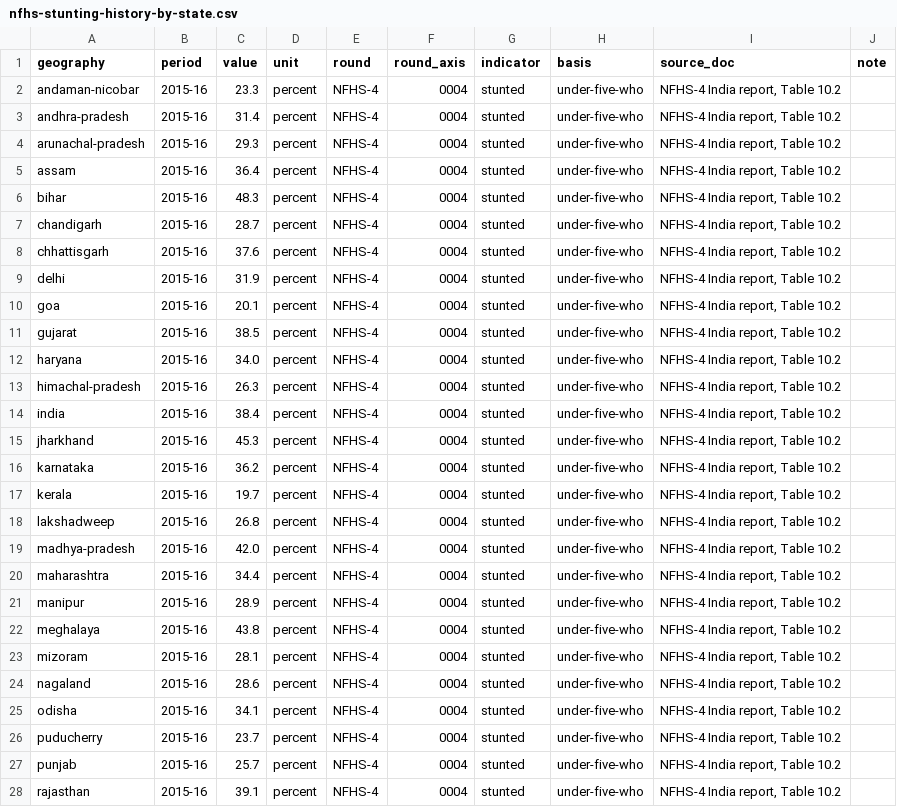
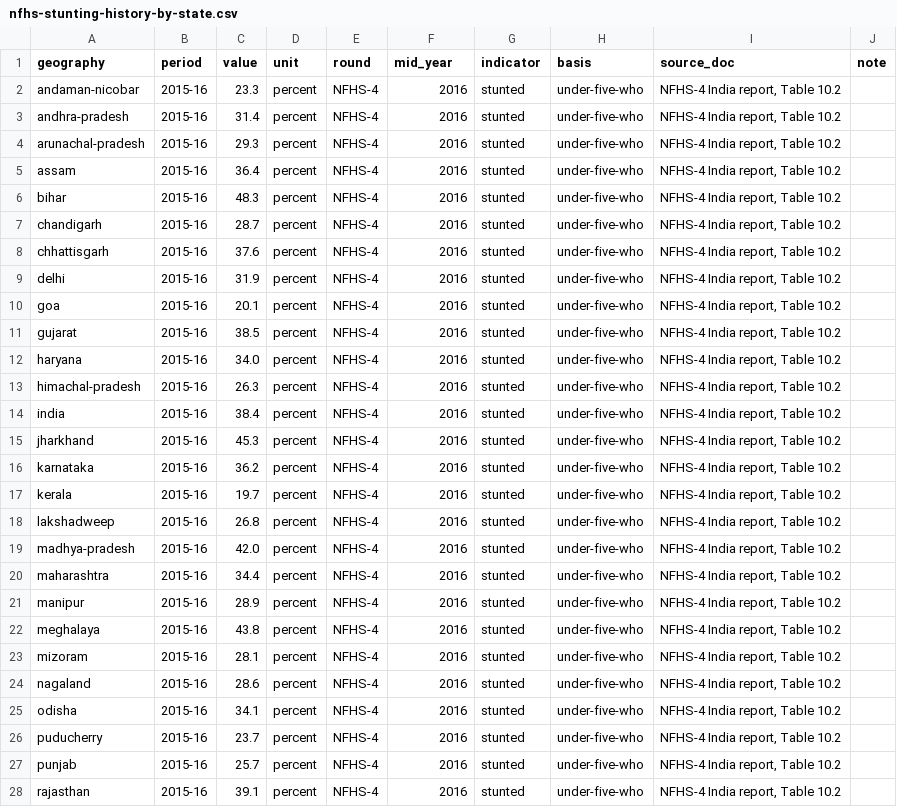
Before and after one commit to ppatel26/india-by-numbers, a CSV file: research/data/health/nfhs-stunting-history-by-state.csv, drawn as a sheet; only a part is shown; the diff covers the shown part only.

```diff
--- a/research/data/health/nfhs-stunting-history-by-state.csv
+++ b/research/data/health/nfhs-stunting-history-by-state.csv
@@ -1,28 +1,28 @@
-geography,period,value,unit,round,round_axis,indicator,basis,source_doc,note
-andaman-nicobar,2015-16,23.3,percent,NFHS-4,0004,stunted,under-five-who,"NFHS-4 India report, Table 10.2",
-andhra-pradesh,2015-16,31.4,percent,NFHS-4,0004,stunted,under-five-who,"NFHS-4 India report, Table 10.2",
-arunachal-pradesh,2015-16,29.3,percent,NFHS-4,0004,stunted,under-five-who,"NFHS-4 India report, Table 10.2",
-assam,2015-16,36.4,percent,NFHS-4,0004,stunted,under-five-who,"NFHS-4 India report, Table 10.2",
-bihar,2015-16,48.3,percent,NFHS-4,0004,stunted,under-five-who,"NFHS-4 India report, Table 10.2",
-chandigarh,2015-16,28.7,percent,NFHS-4,0004,stunted,under-five-who,"NFHS-4 India report, Table 10.2",
-chhattisgarh,2015-16,37.6,percent,NFHS-4,0004,stunted,under-five-who,"NFHS-4 India report, Table 10.2",
-delhi,2015-16,31.9,percent,NFHS-4,0004,stunted,under-five-who,"NFHS-4 India report, Table 10.2",
-goa,2015-16,20.1,percent,NFHS-4,0004,stunted,under-five-who,"NFHS-4 India report, Table 10.2",
-gujarat,2015-16,38.5,percent,NFHS-4,0004,stunted,under-five-who,"NFHS-4 India report, Table 10.2",
-haryana,2015-16,34.0,percent,NFHS-4,0004,stunted,under-five-who,"NFHS-4 India report, Table 10.2",
-himachal-pradesh,2015-16,26.3,percent,NFHS-4,0004,stunted,under-five-who,"NFHS-4 India report, Table 10.2",
-india,2015-16,38.4,percent,NFHS-4,0004,stunted,under-five-who,"NFHS-4 India report, Table 10.2",
-jharkhand,2015-16,45.3,percent,NFHS-4,0004,stunted,under-five-who,"NFHS-4 India report, Table 10.2",
-karnataka,2015-16,36.2,percent,NFHS-4,0004,stunted,under-five-who,"NFHS-4 India report, Table 10.2",
-kerala,2015-16,19.7,percent,NFHS-4,0004,stunted,under-five-who,"NFHS-4 India report, Table 10.2",
-lakshadweep,2015-16,26.8,percent,NFHS-4,0004,stunted,under-five-who,"NFHS-4 India report, Table 10.2",
-madhya-pradesh,2015-16,42.0,percent,NFHS-4,0004,stunted,under-five-who,"NFHS-4 India report, Table 10.2",
-maharashtra,2015-16,34.4,percent,NFHS-4,0004,stunted,under-five-who,"NFHS-4 India report, Table 10.2",
-manipur,2015-16,28.9,percent,NFHS-4,0004,stunted,under-five-who,"NFHS-4 India report, Table 10.2",
-meghalaya,2015-16,43.8,percent,NFHS-4,0004,stunted,under-five-who,"NFHS-4 India report, Table 10.2",
-mizoram,2015-16,28.1,percent,NFHS-4,0004,stunted,under-five-who,"NFHS-4 India report, Table 10.2",
-nagaland,2015-16,28.6,percent,NFHS-4,0004,stunted,under-five-who,"NFHS-4 India report, Table 10.2",
-odisha,2015-16,34.1,percent,NFHS-4,0004,stunted,under-five-who,"NFHS-4 India report, Table 10.2",
-puducherry,2015-16,23.7,percent,NFHS-4,0004,stunted,under-five-who,"NFHS-4 India report, Table 10.2",
-punjab,2015-16,25.7,percent,NFHS-4,0004,stunted,under-five-who,"NFHS-4 India report, Table 10.2",
-rajasthan,2015-16,39.1,percent,NFHS-4,0004,stunted,under-five-who,"NFHS-4 India report, Table 10.2",
+geography,period,value,unit,round,mid_year,indicator,basis,source_doc,note
+andaman-nicobar,2015-16,23.3,percent,NFHS-4,2016,stunted,under-five-who,"NFHS-4 India report, Table 10.2",
+andhra-pradesh,2015-16,31.4,percent,NFHS-4,2016,stunted,under-five-who,"NFHS-4 India report, Table 10.2",
+arunachal-pradesh,2015-16,29.3,percent,NFHS-4,2016,stunted,under-five-who,"NFHS-4 India report, Table 10.2",
+assam,2015-16,36.4,percent,NFHS-4,2016,stunted,under-five-who,"NFHS-4 India report, Table 10.2",
+bihar,2015-16,48.3,percent,NFHS-4,2016,stunted,under-five-who,"NFHS-4 India report, Table 10.2",
+chandigarh,2015-16,28.7,percent,NFHS-4,2016,stunted,under-five-who,"NFHS-4 India report, Table 10.2",
+chhattisgarh,2015-16,37.6,percent,NFHS-4,2016,stunted,under-five-who,"NFHS-4 India report, Table 10.2",
+delhi,2015-16,31.9,percent,NFHS-4,2016,stunted,under-five-who,"NFHS-4 India report, Table 10.2",
+goa,2015-16,20.1,percent,NFHS-4,2016,stunted,under-five-who,"NFHS-4 India report, Table 10.2",
+gujarat,2015-16,38.5,percent,NFHS-4,2016,stunted,under-five-who,"NFHS-4 India report, Table 10.2",
+haryana,2015-16,34.0,percent,NFHS-4,2016,stunted,under-five-who,"NFHS-4 India report, Table 10.2",
+himachal-pradesh,2015-16,26.3,percent,NFHS-4,2016,stunted,under-five-who,"NFHS-4 India report, Table 10.2",
+india,2015-16,38.4,percent,NFHS-4,2016,stunted,under-five-who,"NFHS-4 India report, Table 10.2",
+jharkhand,2015-16,45.3,percent,NFHS-4,2016,stunted,under-five-who,"NFHS-4 India report, Table 10.2",
+karnataka,2015-16,36.2,percent,NFHS-4,2016,stunted,under-five-who,"NFHS-4 India report, Table 10.2",
+kerala,2015-16,19.7,percent,NFHS-4,2016,stunted,under-five-who,"NFHS-4 India report, Table 10.2",
+lakshadweep,2015-16,26.8,percent,NFHS-4,2016,stunted,under-five-who,"NFHS-4 India report, Table 10.2",
+madhya-pradesh,2015-16,42.0,percent,NFHS-4,2016,stunted,under-five-who,"NFHS-4 India report, Table 10.2",
+maharashtra,2015-16,34.4,percent,NFHS-4,2016,stunted,under-five-who,"NFHS-4 India report, Table 10.2",
+manipur,2015-16,28.9,percent,NFHS-4,2016,stunted,under-five-who,"NFHS-4 India report, Table 10.2",
+meghalaya,2015-16,43.8,percent,NFHS-4,2016,stunted,under-five-who,"NFHS-4 India report, Table 10.2",
+mizoram,2015-16,28.1,percent,NFHS-4,2016,stunted,under-five-who,"NFHS-4 India report, Table 10.2",
+nagaland,2015-16,28.6,percent,NFHS-4,2016,stunted,under-five-who,"NFHS-4 India report, Table 10.2",
+odisha,2015-16,34.1,percent,NFHS-4,2016,stunted,under-five-who,"NFHS-4 India report, Table 10.2",
+puducherry,2015-16,23.7,percent,NFHS-4,2016,stunted,under-five-who,"NFHS-4 India report, Table 10.2",
+punjab,2015-16,25.7,percent,NFHS-4,2016,stunted,under-five-who,"NFHS-4 India report, Table 10.2",
+rajasthan,2015-16,39.1,percent,NFHS-4,2016,stunted,under-five-who,"NFHS-4 India report, Table 10.2",
```
Also changed, not shown: 80 edited cells elsewhere in this file, research/data/health/nfhs-india-history.csv, 3 other files.
